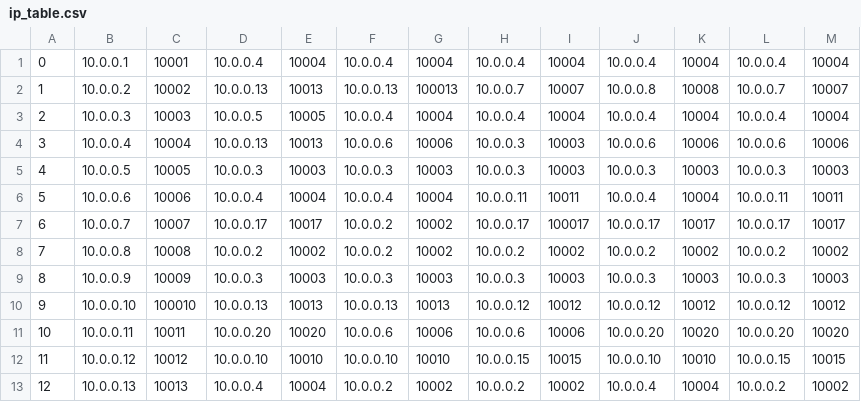
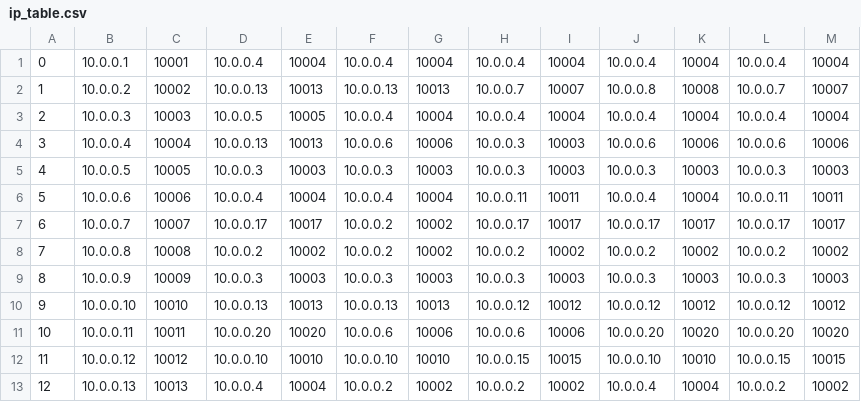
Before and after one commit to minhtribk12/Telco_CDN_mininet, a CSV file: mininet/source/cache_algorithm/ip_table/ip_table.csv, drawn as a sheet; only a part is shown.

Commit message:
fix all wrong port

```diff
--- a/mininet/source/cache_algorithm/ip_table/ip_table.csv
+++ b/mininet/source/cache_algorithm/ip_table/ip_table.csv
@@ -1,3 +1,3 @@
 0,10.0.0.1,10001,10.0.0.4,10004,10.0.0.4,10004,10.0.0.4,10004,10.0.0.4,10004,10.0.0.4,10004
-1,10.0.0.2,10002,10.0.0.13,10013,10.0.0.13,100013,10.0.0.7,10007,10.0.0.8,10008,10.0.0.7,10007
+1,10.0.0.2,10002,10.0.0.13,10013,10.0.0.13,10013,10.0.0.7,10007,10.0.0.8,10008,10.0.0.7,10007
 2,10.0.0.3,10003,10.0.0.5,10005,10.0.0.4,10004,10.0.0.4,10004,10.0.0.4,10004,10.0.0.4,10004
@@ -6,6 +6,6 @@
 5,10.0.0.6,10006,10.0.0.4,10004,10.0.0.4,10004,10.0.0.11,10011,10.0.0.4,10004,10.0.0.11,10011
-6,10.0.0.7,10007,10.0.0.17,10017,10.0.0.2,10002,10.0.0.17,100017,10.0.0.17,10017,10.0.0.17,10017
+6,10.0.0.7,10007,10.0.0.17,10017,10.0.0.2,10002,10.0.0.17,10017,10.0.0.17,10017,10.0.0.17,10017
 7,10.0.0.8,10008,10.0.0.2,10002,10.0.0.2,10002,10.0.0.2,10002,10.0.0.2,10002,10.0.0.2,10002
 8,10.0.0.9,10009,10.0.0.3,10003,10.0.0.3,10003,10.0.0.3,10003,10.0.0.3,10003,10.0.0.3,10003
-9,10.0.0.10,100010,10.0.0.13,10013,10.0.0.13,10013,10.0.0.12,10012,10.0.0.12,10012,10.0.0.12,10012
+9,10.0.0.10,10010,10.0.0.13,10013,10.0.0.13,10013,10.0.0.12,10012,10.0.0.12,10012,10.0.0.12,10012
 10,10.0.0.11,10011,10.0.0.20,10020,10.0.0.6,10006,10.0.0.6,10006,10.0.0.20,10020,10.0.0.20,10020
```
